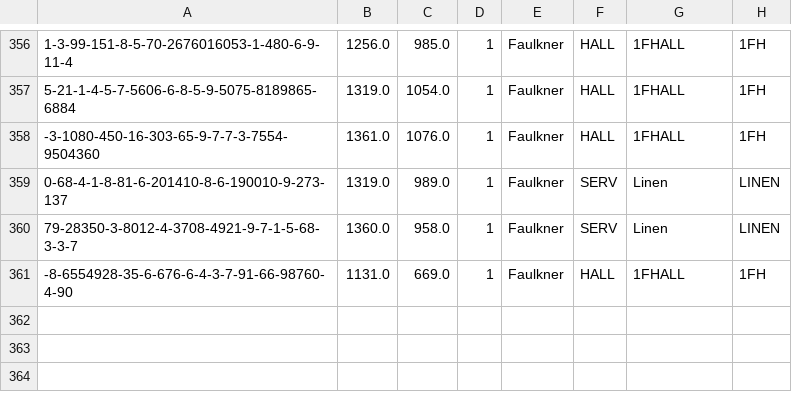
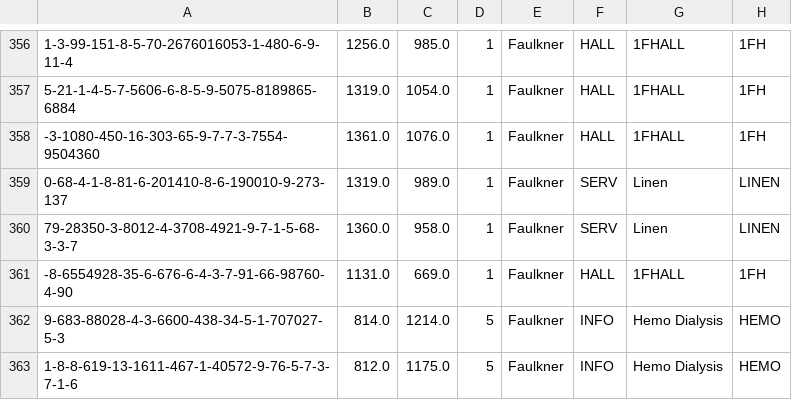
Before and after one commit to C20-SoftEng/Project-Team-S, a CSV file: src/main/resources/data/nodes.csv, drawn as a sheet; only a part is shown, gaps mark what is left out; the diff names each change by its address in the sheet, - before the commit and + after, or states it on an @@ line.

Commit message:
Added nodes, edges and hitboxes to improve pathfinding effect. I'm probably not done, but I'll clean it up more after the code freeze thaws out.

```diff
--- a/src/main/resources/data/nodes.csv
+++ b/src/main/resources/data/nodes.csv
+row 362: 9-683-88028-4-3-6600-438-34-5-1-707027-5-3 | 814.0 | 1214.0 | 5 | Faulkner | INFO | Hemo Dialysis | HEMO
+row 363: 1-8-8-619-13-1611-467-1-40572-9-76-5-7-3-7-1-6 | 812.0 | 1175.0 | 5 | Faulkner | INFO | Hemo Dialysis | HEMO
```
Also changed, not shown: src/main/resources/data/edges.csv, 1 other file.
